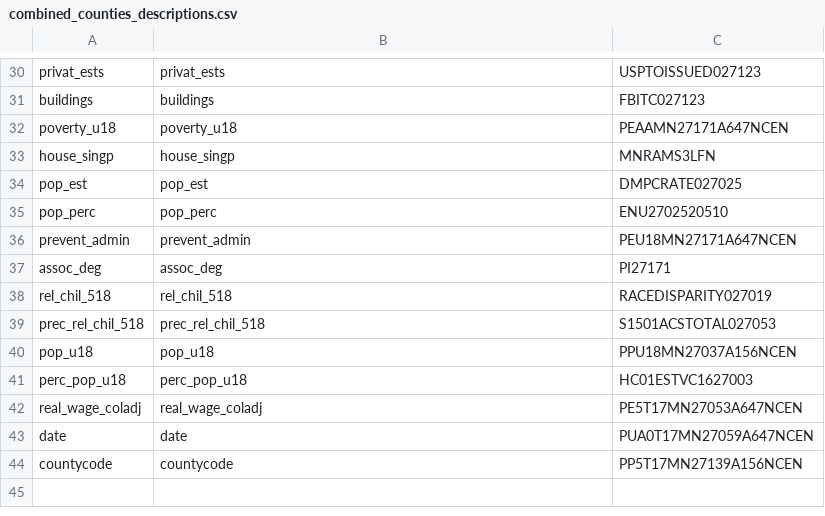
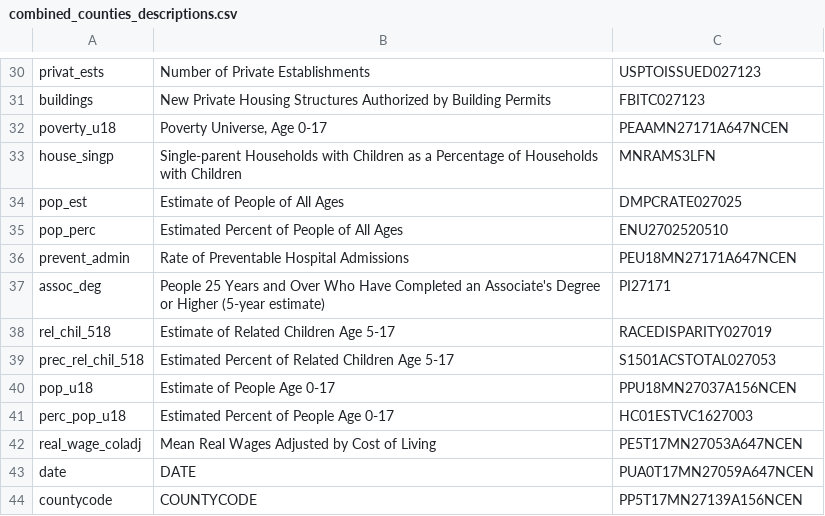
Before and after one commit to akuyper/minneMUDAC, a CSV file: data/processed/combined_counties_descriptions.csv, drawn as a sheet; only a part is shown, gaps mark what is left out; the diff covers the shown part only; the diff names each change by its address in the sheet, - before the commit and + after, or states it on an @@ line.

```diff
--- a/data/processed/combined_counties_descriptions.csv
+++ b/data/processed/combined_counties_descriptions.csv
-B30: privat_ests
+B30: Number of Private Establishments
-B31: buildings
+B31: New Private Housing Structures Authorized by Building Permits
-B32: poverty_u18
+B32: Poverty Universe, Age 0-17
-B33: house_singp
+B33: Single-parent Households with Children as a Percentage of Households with Children
-B34: pop_est
+B34: Estimate of People of All Ages
-B35: pop_perc
+B35: Estimated Percent of People of All Ages
-B36: prevent_admin
+B36: Rate of Preventable Hospital Admissions
-B37: assoc_deg
+B37: People 25 Years and Over Who Have Completed an Associate's Degree or Higher (5-year estimate)
-B38: rel_chil_518
+B38: Estimate of Related Children Age 5-17
-B39: prec_rel_chil_518
+B39: Estimated Percent of Related Children Age 5-17
-B40: pop_u18
+B40: Estimate of People Age 0-17
-B41: perc_pop_u18
+B41: Estimated Percent of People Age 0-17
-B42: real_wage_coladj
+B42: Mean Real Wages Adjusted by Cost of Living
-B43: date
+B43: DATE
-B44: countycode
+B44: COUNTYCODE
```
Also changed, not shown: 27 edited cells elsewhere in this file, 1 other file.
